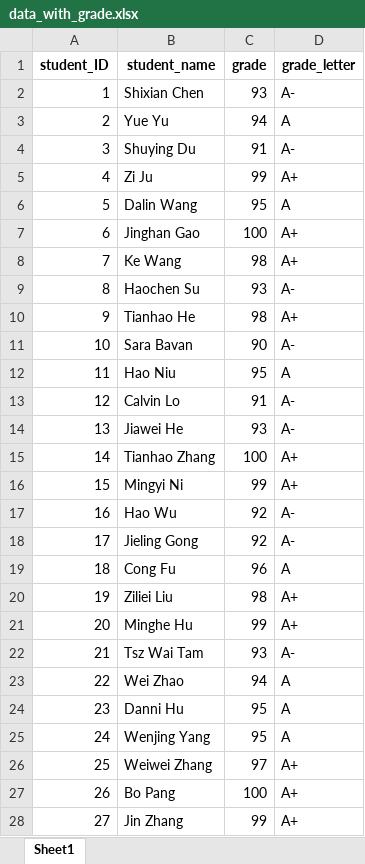
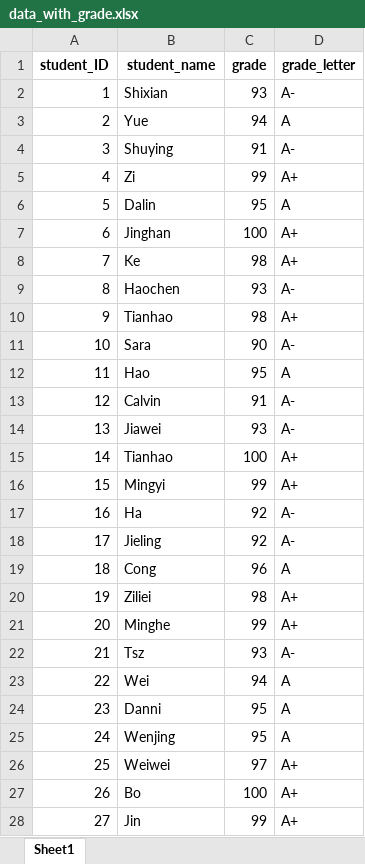
Before and after one commit to HEsiyun/CS5800-final-project, an Excel workbook: data/data_with_grade.xlsx, sheet Sheet1, drawn as a sheet; only a part is shown; values as stored, in another font and other column widths than the file's, no borders; the diff covers the shown part only; the diff names each change by its address in the sheet, - before the commit and + after, or states it on an @@ line.

Commit message:
update data

```diff
--- a/data/data_with_grade.xlsx (sheet Sheet1)
+++ b/data/data_with_grade.xlsx (sheet Sheet1)
-B2 (student_name): Shixian Chen
+B2 (student_name): Shixian
-B3 (student_name): Yue Yu
+B3 (student_name): Yue
-B4 (student_name): Shuying Du
+B4 (student_name): Shuying
-B5 (student_name): Zi Ju
+B5 (student_name): Zi
-B6 (student_name): Dalin Wang
+B6 (student_name): Dalin
-B7 (student_name): Jinghan Gao
+B7 (student_name): Jinghan
-B8 (student_name): Ke Wang
+B8 (student_name): Ke
-B9 (student_name): Haochen Su
+B9 (student_name): Haochen
-B10 (student_name): Tianhao He
+B10 (student_name): Tianhao
-B11 (student_name): Sara Bavan
+B11 (student_name): Sara
-B12 (student_name): Hao Niu
+B12 (student_name): Hao
-B13 (student_name): Calvin Lo
+B13 (student_name): Calvin
-B14 (student_name): Jiawei He
+B14 (student_name): Jiawei
-B15 (student_name): Tianhao Zhang
+B15 (student_name): Tianhao
-B16 (student_name): Mingyi Ni
+B16 (student_name): Mingyi
-B17 (student_name): Hao Wu
+B17 (student_name): Ha
-B18 (student_name): Jieling Gong
+B18 (student_name): Jieling
-B19 (student_name): Cong Fu
+B19 (student_name): Cong
-B20 (student_name): Ziliei Liu
+B20 (student_name): Ziliei
-B21 (student_name): Minghe Hu
+B21 (student_name): Minghe
-B22 (student_name): Tsz Wai Tam
+B22 (student_name): Tsz
-B23 (student_name): Wei Zhao
+B23 (student_name): Wei
-B24 (student_name): Danni Hu
+B24 (student_name): Danni
-B25 (student_name): Wenjing Yang
+B25 (student_name): Wenjing
-B26 (student_name): Weiwei Zhang
+B26 (student_name): Weiwei
-B27 (student_name): Bo Pang
+B27 (student_name): Bo
-B28 (student_name): Jin Zhang
+B28 (student_name): Jin
```
Also changed, not shown: 10 edited cells elsewhere in this sheet, data/data.xlsx.
